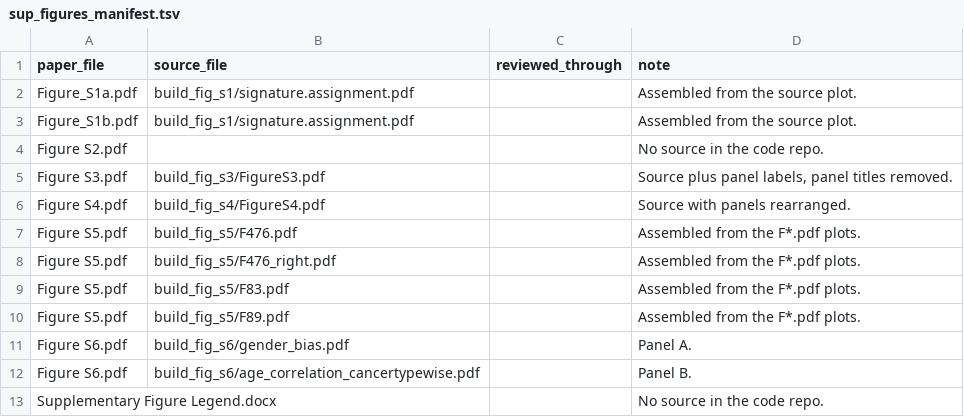
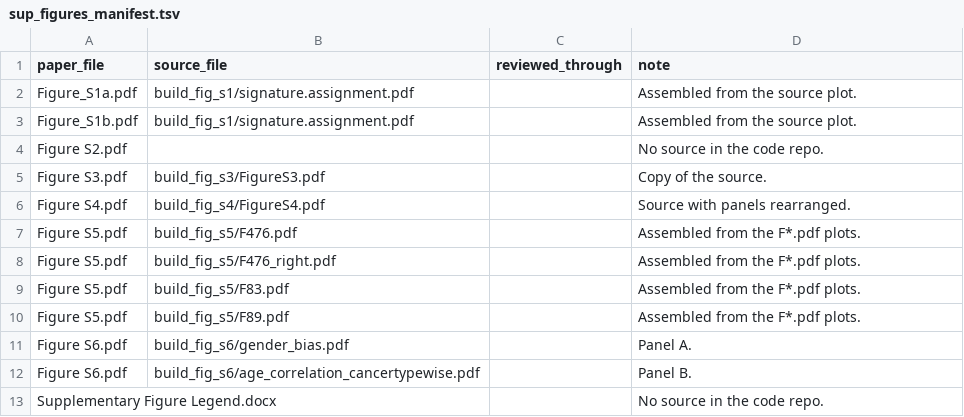
Before and after one commit to liumoLM/Liu2024, a TSV file: sup_figures_manifest.tsv, drawn as a sheet.

```diff
--- a/sup_figures_manifest.tsv
+++ b/sup_figures_manifest.tsv
@@ -4,3 +4,3 @@ Figure_S1b.pdf	build_fig_s1/signature.assignment.pdf		Assembled from the source
 Figure S2.pdf			No source in the code repo.
-Figure S3.pdf	build_fig_s3/FigureS3.pdf		Source plus panel labels, panel titles removed.
+Figure S3.pdf	build_fig_s3/FigureS3.pdf		Copy of the source.
 Figure S4.pdf	build_fig_s4/FigureS4.pdf		Source with panels rearranged.
```
Also changed, not shown: 7 other files.
